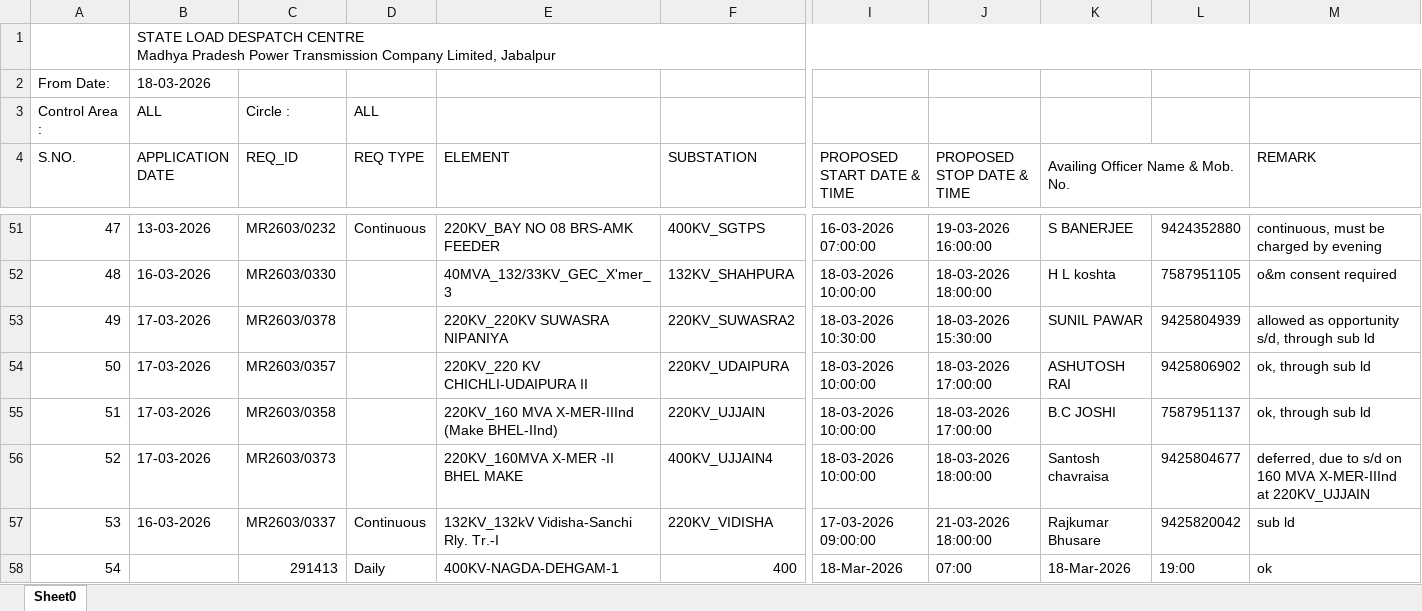
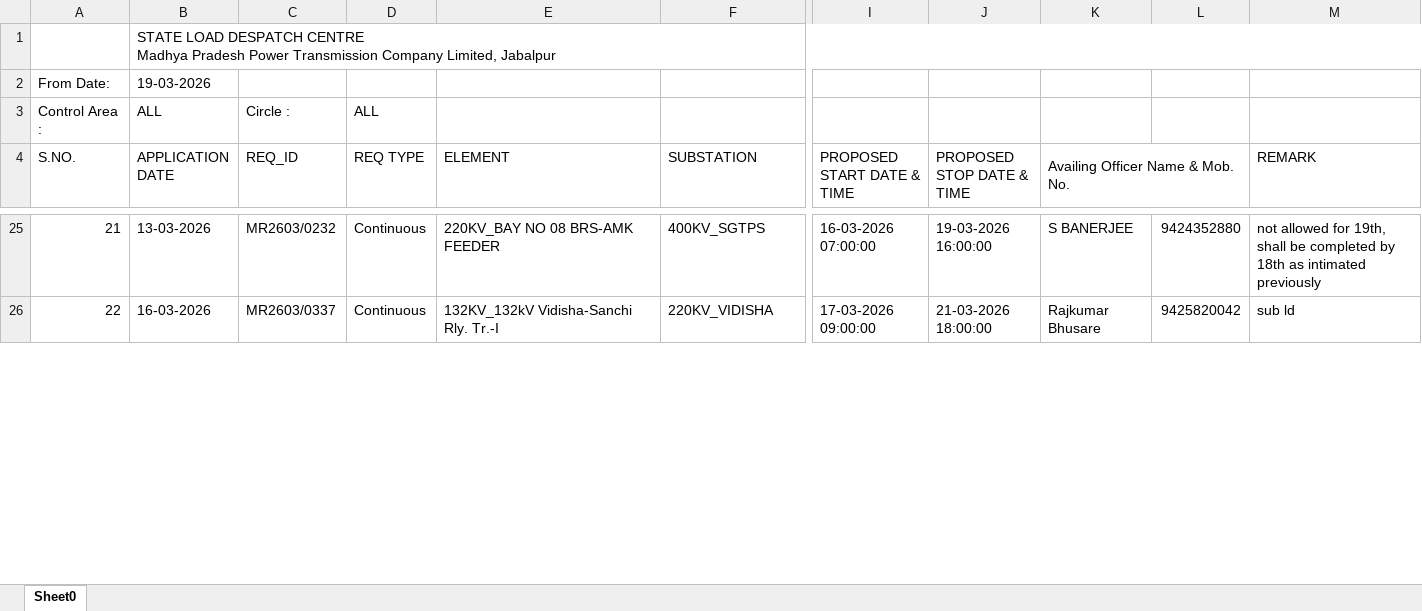
Before and after one commit to SLDCMP/shutdown, an Excel workbook: 1.xlsx, sheet Sheet0, drawn as a sheet; only a part is shown, gaps mark what is left out; values as stored, in another font and other column widths than the file's, no cell formats; charts and pictures not drawn; removed rows and columns are numbered as before the commit, all else as after; rows hold the shown columns only; the diff covers the shown part only; the diff names each change by its address in the sheet, - before the commit and + after, or states it on an @@ line.

```diff
--- a/1.xlsx (sheet Sheet0)
+++ b/1.xlsx (sheet Sheet0)
-B2 (APPLICATION DATE): 18-03-2026
+B2 (APPLICATION DATE): 19-03-2026
@@ column A (S.NO.) renumbered between rows 6 and 28 @@
-M25 (REMARK): continuous, must be charged by evening
+M25 (REMARK): not allowed for 19th, shall be completed by 18th as intimated previously
-row 52: 48 | 16-03-2026 | MR2603/0330 |  | 40MVA_132/33KV_GEC_X'mer_3 | 132KV_SHAHPURA | 18-03-2026 10:00:00 | 18-03-2026 18:00:00 | H L koshta | 7587951105 | o&m consent required
-row 53: 49 | 17-03-2026 | MR2603/0378 |  | 220KV_220KV SUWASRA NIPANIYA | 220KV_SUWASRA2 | 18-03-2026 10:30:00 | 18-03-2026 15:30:00 | SUNIL PAWAR | 9425804939 | allowed as opportunity s/d, through sub ld
-row 54: 50 | 17-03-2026 | MR2603/0357 |  | 220KV_220 KV CHICHLI-UDAIPURA II | 220KV_UDAIPURA | 18-03-2026 10:00:00 | 18-03-2026 17:00:00 | ASHUTOSH RAI | 9425806902 | ok, through sub ld
-row 55: 51 | 17-03-2026 | MR2603/0358 |  | 220KV_160 MVA X-MER-IIInd (Make BHEL-IInd) | 220KV_UJJAIN | 18-03-2026 10:00:00 | 18-03-2026 17:00:00 | B.C JOSHI | 7587951137 | ok, through sub ld
-row 56: 52 | 17-03-2026 | MR2603/0373 |  | 220KV_160MVA X-MER -II BHEL MAKE | 400KV_UJJAIN4 | 18-03-2026 10:00:00 | 18-03-2026 18:00:00 | Santosh chavraisa | 9425804677 | deferred, due to s/d on 160 MVA X-MER-IIInd at 220KV_UJJAIN
-row 58: 54 |  | 291413 | Daily | 400KV-NAGDA-DEHGAM-1 | 400 | 18-Mar-2026 | 07:00 | 18-Mar-2026 | 19:00 | ok
```
Also changed, not shown: 3 added rows, 38 removed rows and 52 edited cells elsewhere in this sheet, cell formats.
